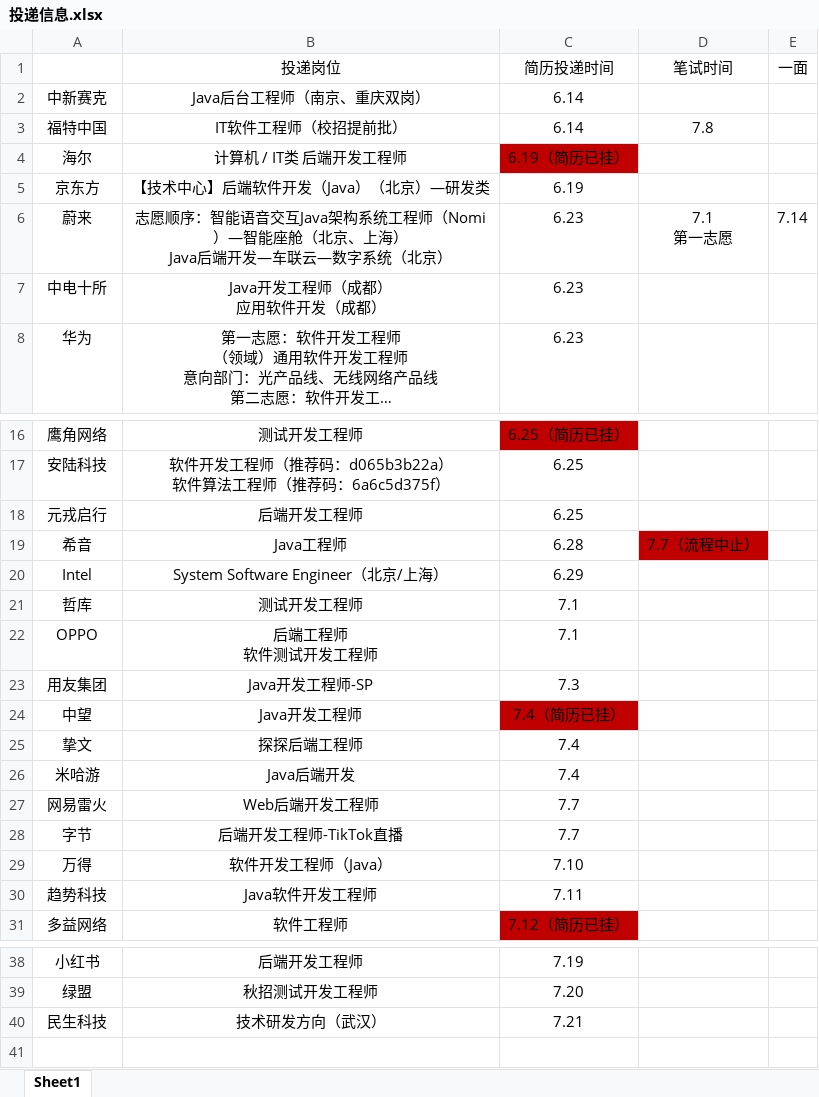
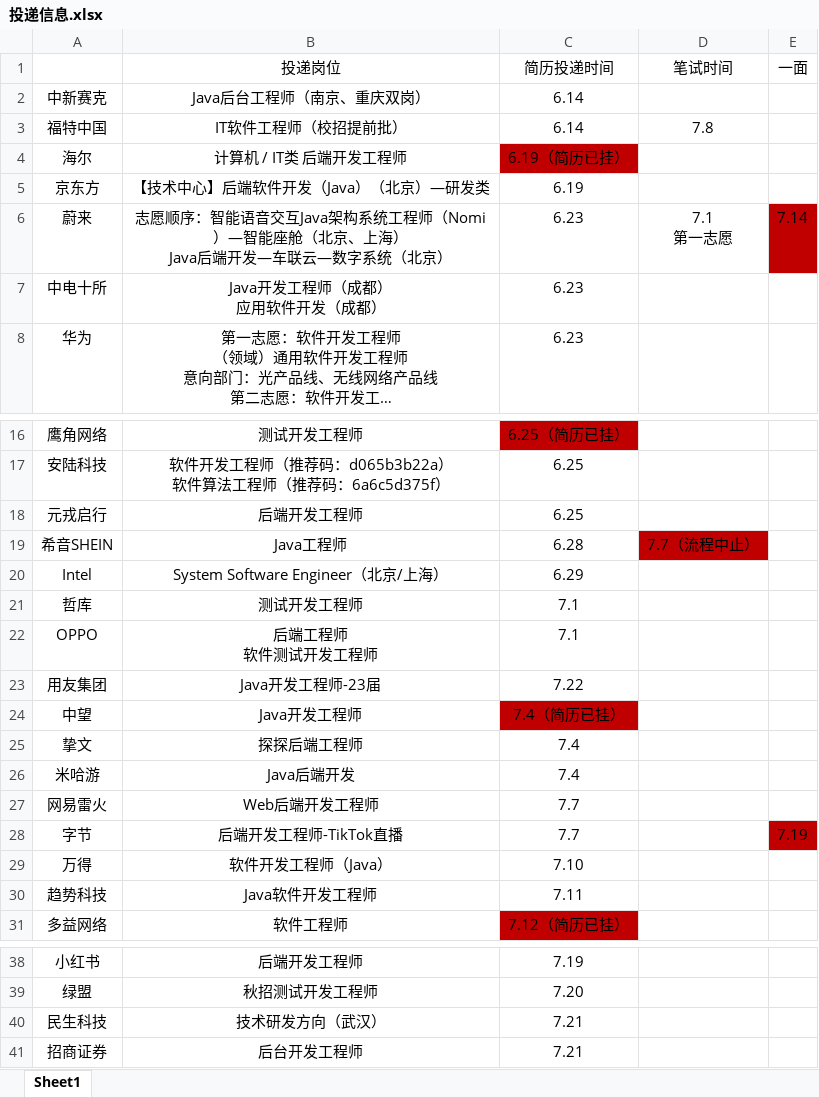
Before and after one commit to ParkHM17/Notes, an Excel workbook: 投递信息.xlsx, sheet Sheet1, drawn as a sheet; only a part is shown, gaps mark what is left out; long unchanged cells end in …; values as stored, in another font and other column widths than the file's, no borders; the diff names each change by its address in the sheet, - before the commit and + after, or states it on an @@ line.

```diff
--- a/投递信息.xlsx (sheet Sheet1)
+++ b/投递信息.xlsx (sheet Sheet1)
-E6 fill: none
+E6 fill: #C00000
-A19: 希音
+A19: 希音SHEIN
-B23 (投递岗位): Java开发工程师-SP
+B23 (投递岗位): Java开发工程师-23届
-C23 (简历投递时间): 7.3
+C23 (简历投递时间): 7.22
-E28 (一面): (empty)
+E28 (一面): 7.19
-E28 fill: none
+E28 fill: #C00000
+row 41: 招商证券 | 后台开发工程师 | 7.21
```
Also changed, not shown: 3 other files.
